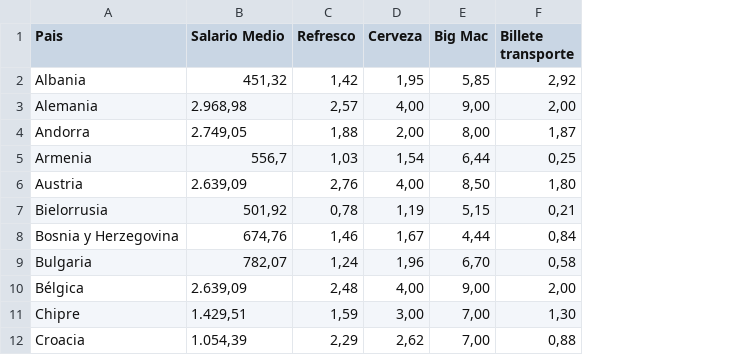
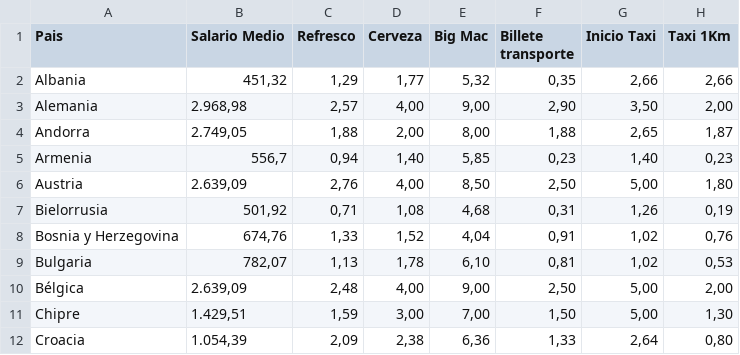
Before and after one commit to jeatzr/precios-paises, a CSV file: dataset/precios_2023-04-23.csv, drawn as a sheet; only a part is shown; the diff covers the shown part only; the diff names each change by its address in the sheet, - before the commit and + after, or states it on an @@ line.

Commit message:
Añadir precios taxi. Comentarios de funciones.

```diff
--- a/dataset/precios_2023-04-23.csv
+++ b/dataset/precios_2023-04-23.csv
+column G (Inicio Taxi), rows 2-12: 2,66 | 3,50 | 2,65 | 1,40 | 5,00 | 1,26 | 1,02 | 1,02 | 5,00 | 5,00 | 2,64
+column H (Taxi 1Km), rows 2-12: 2,66 | 2,00 | 1,87 | 0,23 | 1,80 | 0,19 | 0,76 | 0,53 | 2,00 | 1,30 | 0,80
-C2 (Refresco): 1,42
+C2 (Refresco): 1,29
-D2 (Cerveza): 1,95
+D2 (Cerveza): 1,77
-E2 (Big Mac): 5,85
+E2 (Big Mac): 5,32
-F2 (Billete transporte): 2,92
+F2 (Billete transporte): 0,35
-F3 (Billete transporte): 2,00
+F3 (Billete transporte): 2,90
-F4 (Billete transporte): 1,87
+F4 (Billete transporte): 1,88
-C5 (Refresco): 1,03
+C5 (Refresco): 0,94
-D5 (Cerveza): 1,54
+D5 (Cerveza): 1,40
-E5 (Big Mac): 6,44
+E5 (Big Mac): 5,85
-F5 (Billete transporte): 0,25
+F5 (Billete transporte): 0,23
-F6 (Billete transporte): 1,80
+F6 (Billete transporte): 2,50
-C7 (Refresco): 0,78
+C7 (Refresco): 0,71
-D7 (Cerveza): 1,19
+D7 (Cerveza): 1,08
-E7 (Big Mac): 5,15
+E7 (Big Mac): 4,68
-F7 (Billete transporte): 0,21
+F7 (Billete transporte): 0,31
-C8 (Refresco): 1,46
+C8 (Refresco): 1,33
-D8 (Cerveza): 1,67
+D8 (Cerveza): 1,52
-E8 (Big Mac): 4,44
+E8 (Big Mac): 4,04
-F8 (Billete transporte): 0,84
+F8 (Billete transporte): 0,91
-C9 (Refresco): 1,24
+C9 (Refresco): 1,13
-D9 (Cerveza): 1,96
+D9 (Cerveza): 1,78
-E9 (Big Mac): 6,70
+E9 (Big Mac): 6,10
-F9 (Billete transporte): 0,58
+F9 (Billete transporte): 0,81
-F10 (Billete transporte): 2,00
+F10 (Billete transporte): 2,50
-F11 (Billete transporte): 1,30
+F11 (Billete transporte): 1,50
-C12 (Refresco): 2,29
+C12 (Refresco): 2,09
-D12 (Cerveza): 2,62
+D12 (Cerveza): 2,38
-E12 (Big Mac): 7,00
+E12 (Big Mac): 6,36
-F12 (Billete transporte): 0,88
+F12 (Billete transporte): 1,33
```
Also changed, not shown: 83 edited cells elsewhere in this file, 1 other file.
